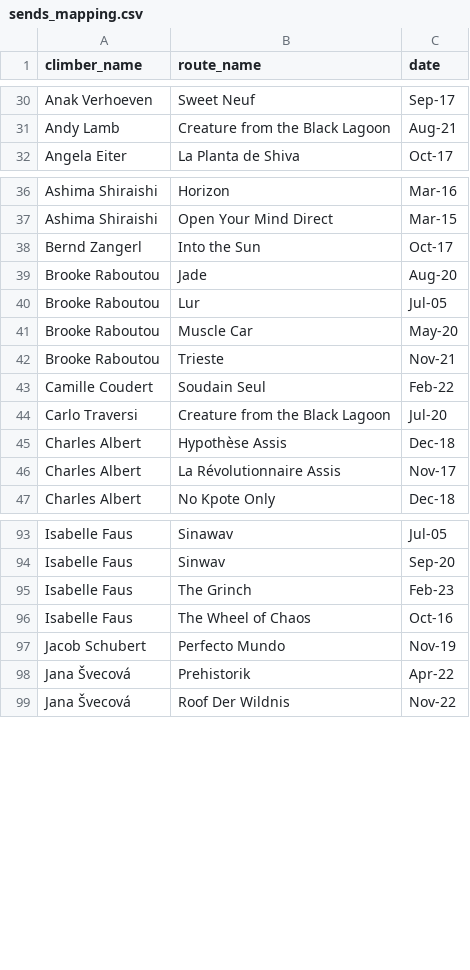
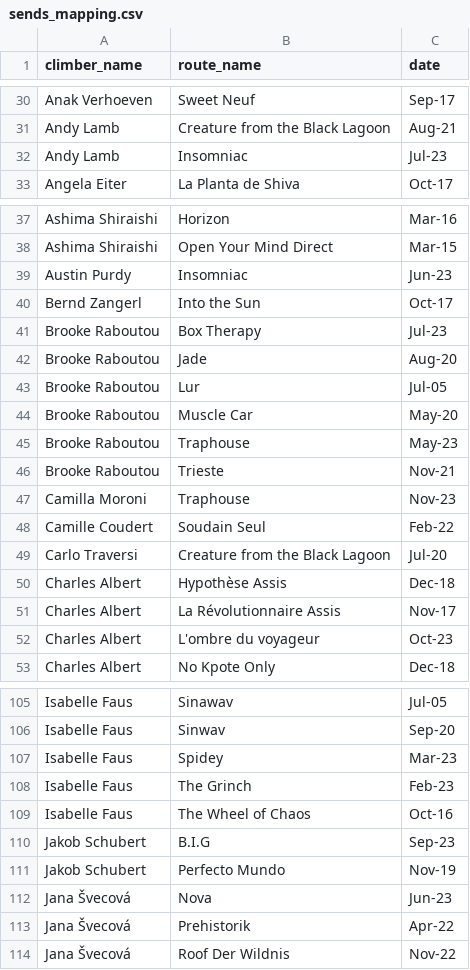
Before and after one commit to Qaytar/hardestClimbs, a CSV file: server/seedDB/sends_mapping.csv, drawn as a sheet; only a part is shown, gaps mark what is left out; the diff covers the shown part only.

```diff
--- a/server/seedDB/sends_mapping.csv
+++ b/server/seedDB/sends_mapping.csv
@@ -31,2 +31,3 @@ Anak Verhoeven,Sweet Neuf,Sep-17
 Andy Lamb,Creature from the Black Lagoon,Aug-21
+Andy Lamb,Insomniac,Jul-23
 Angela Eiter,La Planta de Shiva,Oct-17
@@ -37,3 +38,5 @@ Ashima Shiraishi,Horizon,Mar-16
 Ashima Shiraishi,Open Your Mind Direct,Mar-15
+Austin Purdy,Insomniac,Jun-23
 Bernd Zangerl,Into the Sun,Oct-17
+Brooke Raboutou,Box Therapy,Jul-23
 Brooke Raboutou,Jade,Aug-20
@@ -41,3 +44,5 @@ Brooke Raboutou,Lur,Jul-05
 Brooke Raboutou,Muscle Car,May-20
+Brooke Raboutou,Traphouse,May-23
 Brooke Raboutou,Trieste,Nov-21
+Camilla Moroni,Traphouse,Nov-23
 Camille Coudert,Soudain Seul,Feb-22
@@ -46,2 +51,3 @@ Charles Albert,Hypothèse Assis,Dec-18
 Charles Albert,La Révolutionnaire Assis,Nov-17
+Charles Albert,L'ombre du voyageur,Oct-23
 Charles Albert,No Kpote Only,Dec-18
@@ -94,5 +106,8 @@ Isabelle Faus,Sinawav,Jul-05
 Isabelle Faus,Sinwav,Sep-20
+Isabelle Faus,Spidey,Mar-23
 Isabelle Faus,The Grinch,Feb-23
 Isabelle Faus,The Wheel of Chaos,Oct-16
-Jacob Schubert,Perfecto Mundo,Nov-19
+Jakob Schubert,B.I.G,Sep-23
+Jakob Schubert,Perfecto Mundo,Nov-19
+Jana Švecová,Nova,Jun-23
 Jana Švecová,Prehistorik,Apr-22
```
Also changed, not shown: 28 added rows and 1 moved row elsewhere in this file, server/seedDB/climbers.csv, server/seedDB/routes.csv, 2 other files.
